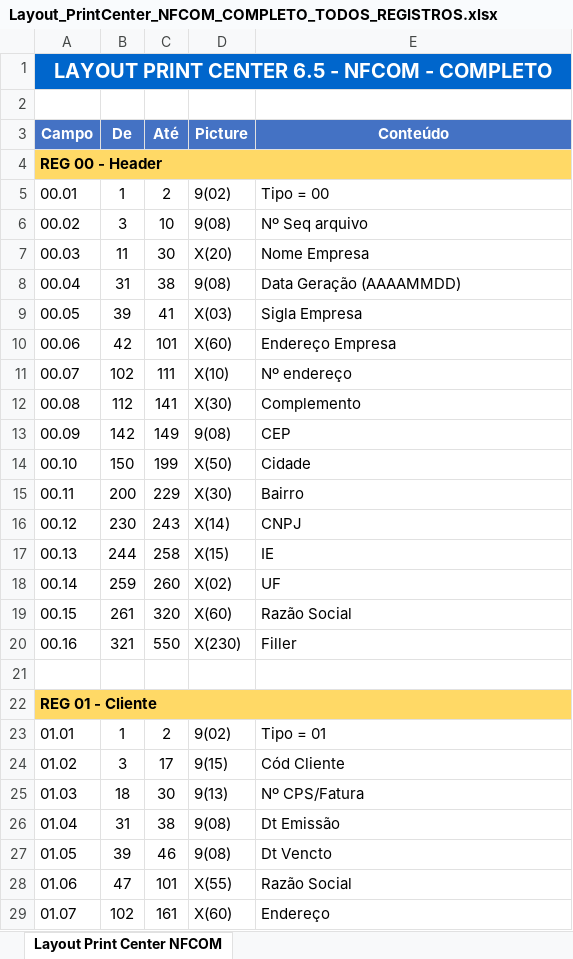
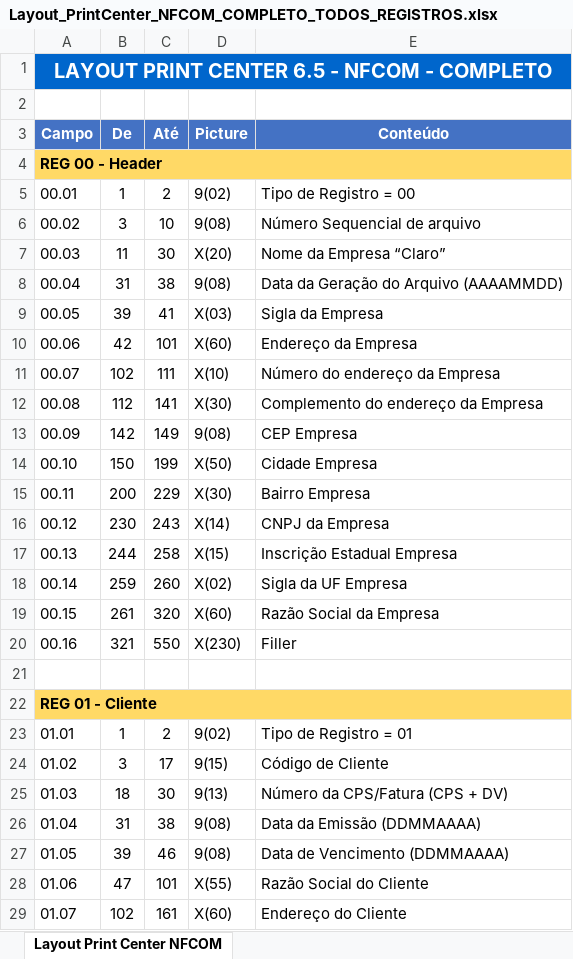
Before and after one commit to Garbson/ValidadorDeDocumento, an Excel workbook: printcenter/layout/Layout_PrintCenter_NFCOM_COMPLETO_TODOS_REGISTROS.xlsx, sheet Layout Print Center NFCOM, drawn as a sheet; only a part is shown; values as stored, in another font and other column widths than the file's, no borders; the diff covers the shown part only; the diff names each change by its address in the sheet, - before the commit and + after, or states it on an @@ line.

```diff
--- a/printcenter/layout/Layout_PrintCenter_NFCOM_COMPLETO_TODOS_REGISTROS.xlsx (sheet Layout Print Center NFCOM)
+++ b/printcenter/layout/Layout_PrintCenter_NFCOM_COMPLETO_TODOS_REGISTROS.xlsx (sheet Layout Print Center NFCOM)
-E5 (Conteúdo): Tipo = 00
+E5 (Conteúdo): Tipo de Registro = 00
-E6 (Conteúdo): Nº Seq arquivo
+E6 (Conteúdo): Número Sequencial de arquivo
-E7 (Conteúdo): Nome Empresa
+E7 (Conteúdo): Nome da Empresa “Claro”
-E8 (Conteúdo): Data Geração (AAAAMMDD)
+E8 (Conteúdo): Data da Geração do Arquivo (AAAAMMDD)
-E9 (Conteúdo): Sigla Empresa
+E9 (Conteúdo): Sigla da Empresa
-E10 (Conteúdo): Endereço Empresa
+E10 (Conteúdo): Endereço da Empresa
-E11 (Conteúdo): Nº endereço
+E11 (Conteúdo): Número do endereço da Empresa
-E12 (Conteúdo): Complemento
+E12 (Conteúdo): Complemento do endereço da Empresa
-E13 (Conteúdo): CEP
+E13 (Conteúdo): CEP Empresa
-E14 (Conteúdo): Cidade
+E14 (Conteúdo): Cidade Empresa
-E15 (Conteúdo): Bairro
+E15 (Conteúdo): Bairro Empresa
-E16 (Conteúdo): CNPJ
+E16 (Conteúdo): CNPJ da Empresa
-E17 (Conteúdo): IE
+E17 (Conteúdo): Inscrição Estadual Empresa
-E18 (Conteúdo): UF
+E18 (Conteúdo): Sigla da UF Empresa
-E19 (Conteúdo): Razão Social
+E19 (Conteúdo): Razão Social da Empresa
-E23 (Conteúdo): Tipo = 01
+E23 (Conteúdo): Tipo de Registro = 01
-E24 (Conteúdo): Cód Cliente
+E24 (Conteúdo): Código de Cliente
-E25 (Conteúdo): Nº CPS/Fatura
+E25 (Conteúdo): Número da CPS/Fatura (CPS + DV)
-E26 (Conteúdo): Dt Emissão
+E26 (Conteúdo): Data da Emissão (DDMMAAAA)
-E27 (Conteúdo): Dt Vencto
+E27 (Conteúdo): Data de Vencimento (DDMMAAAA)
-E28 (Conteúdo): Razão Social
+E28 (Conteúdo): Razão Social do Cliente
-E29 (Conteúdo): Endereço
+E29 (Conteúdo): Endereço do Cliente
```
Also changed, not shown: 418 edited cells elsewhere in this sheet, 1 other file.
